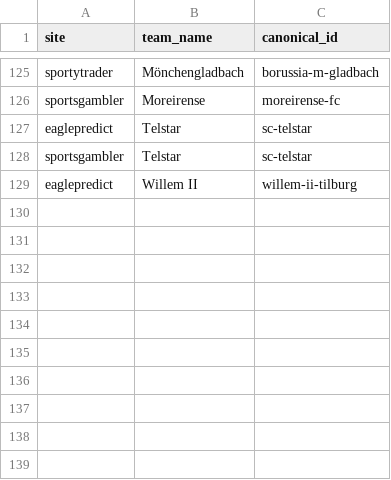
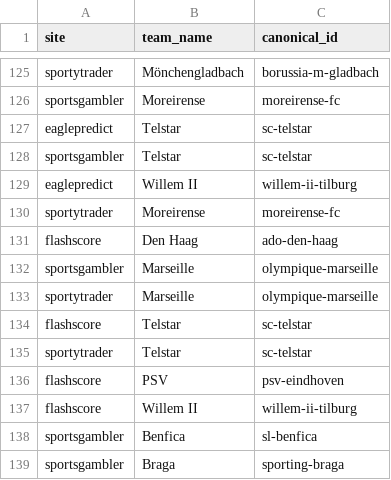
Before and after one commit to temesgen-982/consensus-temp, a CSV file: data/canonical/aliases.csv, drawn as a sheet; only a part is shown, gaps mark what is left out.

Commit message:
Daily sync 2026-08-30: scrape+results+grade (forebet block cleared, all 6 sites fresh); add 10 aliases merging 8 split fixtures (Moreirense/Den Haag/Marseille/Telstar/PSV/Willem II/Benfica/Braga); 132 finished matches graded

```diff
--- a/data/canonical/aliases.csv
+++ b/data/canonical/aliases.csv
@@ -129 +129,11 @@ sportsgambler,Telstar,sc-telstar
 eaglepredict,Willem II,willem-ii-tilburg
+sportytrader,Moreirense,moreirense-fc
+flashscore,Den Haag,ado-den-haag
+sportsgambler,Marseille,olympique-marseille
+sportytrader,Marseille,olympique-marseille
+flashscore,Telstar,sc-telstar
+sportytrader,Telstar,sc-telstar
+flashscore,PSV,psv-eindhoven
+flashscore,Willem II,willem-ii-tilburg
+sportsgambler,Benfica,sl-benfica
+sportsgambler,Braga,sporting-braga
```
Also changed, not shown: data/canonical/fixtures.csv, data/canonical/review_aliases.csv, 10 other files.
